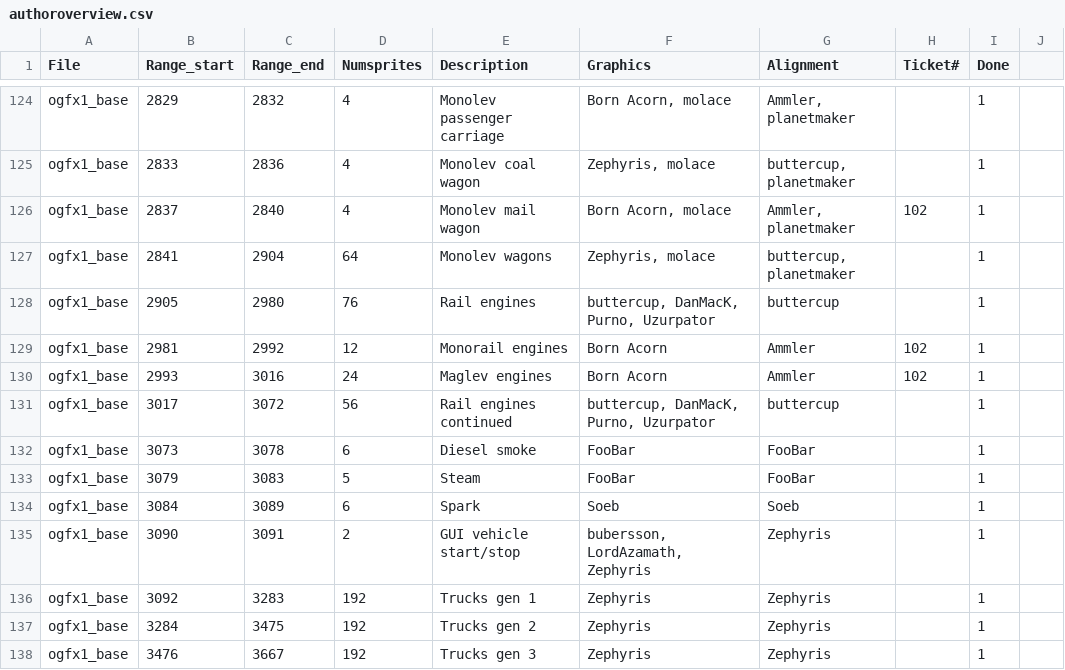
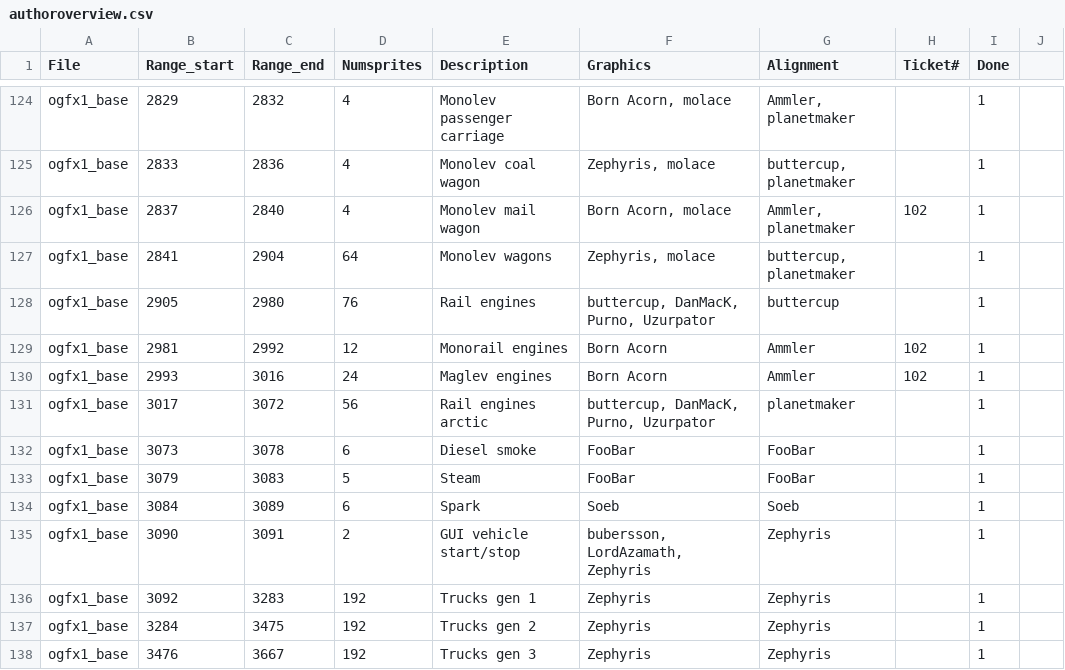
Before and after one commit to OpenTTD/OpenGFX, a CSV file: docs/authoroverview.csv, drawn as a sheet; only a part is shown, gaps mark what is left out.

Commit message:
Fix #1962: Updated and resized sprites for the arctic engines (graphics rework by DanMacK)

```diff
--- a/docs/authoroverview.csv
+++ b/docs/authoroverview.csv
@@ -130,3 +130,3 @@ ogfx1_base;2981;2992;12;Monorail engines;Born Acorn;Ammler;102;1
 ogfx1_base;2993;3016;24;Maglev engines;Born Acorn;Ammler;102;1
-ogfx1_base;3017;3072;56;Rail engines continued;buttercup, DanMacK, Purno, Uzurpator;buttercup;;1
+ogfx1_base;3017;3072;56;Rail engines arctic;buttercup, DanMacK, Purno, Uzurpator;planetmaker;;1
 ogfx1_base;3073;3078;6;Diesel smoke;FooBar;FooBar;;1
```
Also changed, not shown: 8 other files.
